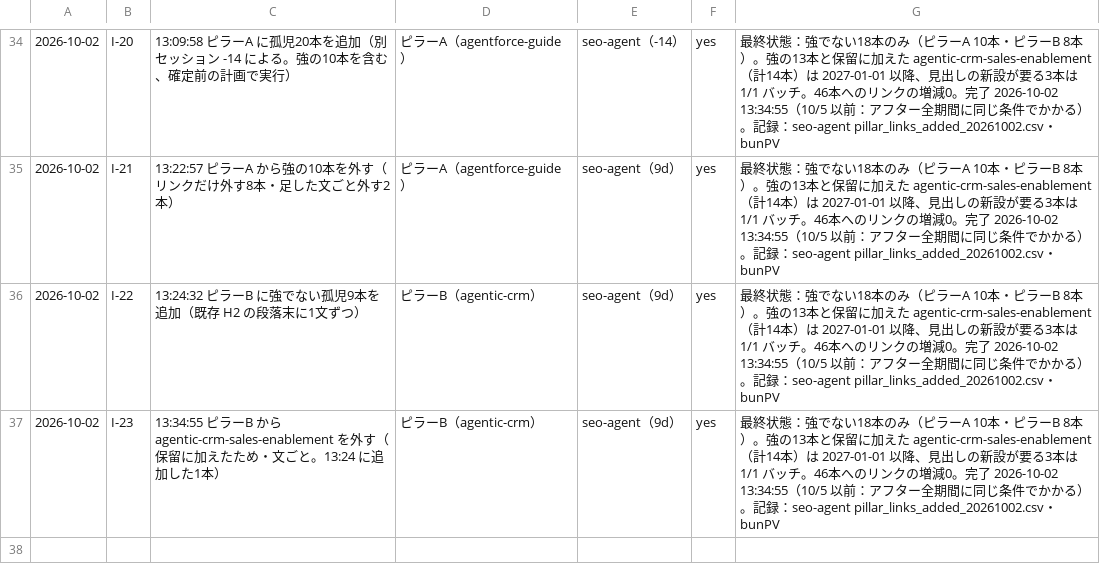
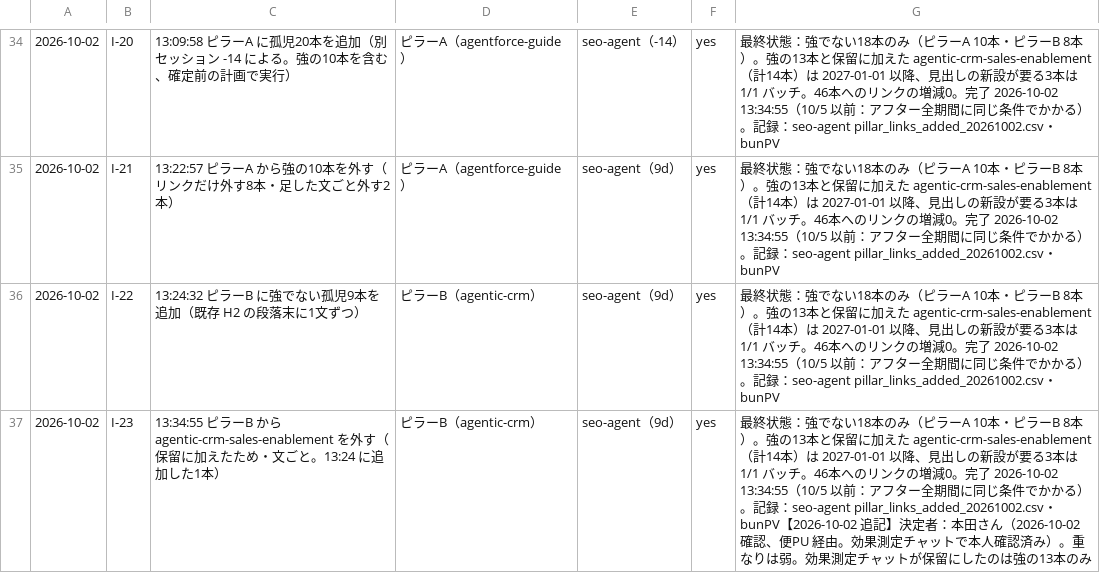
Before and after one commit to Honda-43/crosscom-llmo-dashboard, a CSV file: output/interventions.csv, drawn as a sheet; only a part is shown, gaps mark what is left out; the diff names each change by its address in the sheet, - before the commit and + after, or states it on an @@ line.

```diff
--- a/output/interventions.csv
+++ b/output/interventions.csv
-G37: …seo-agent pillar_links_added_20261002.csv・bunPV
+G37: …seo-agent pillar_links_added_20261002.csv・bunPV【2026-10-02 追記】決定者：本田さん（2026-10-02 確認、便PU 経由。効果測定チャットで本人確認済み）。重なりは弱。効果測定チャットが保留にしたのは強の13本のみ
```
Also changed, not shown: 1 other file.
